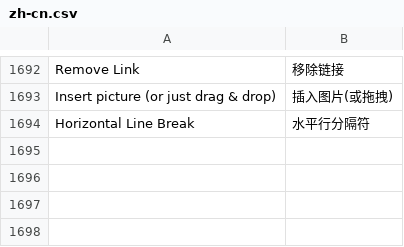
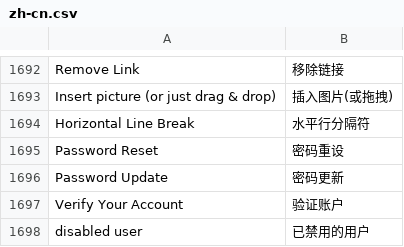
Before and after one commit to 81552433qqcom/EBChanges, a CSV file: apps/frappe/frappe/translations/zh-cn.csv, drawn as a sheet; only a part is shown, gaps mark what is left out; the diff names each change by its address in the sheet, - before the commit and + after, or states it on an @@ line.

```diff
--- a/apps/frappe/frappe/translations/zh-cn.csv
+++ b/apps/frappe/frappe/translations/zh-cn.csv
+row 1695: Password Reset | 密码重设
+row 1696: Password Update | 密码更新
+row 1697: Verify Your Account | 验证账户
+row 1698: disabled user | 已禁用的用户
```
Also changed, not shown: apps/erpnext/erpnext/translations/zh-cn.csv.
